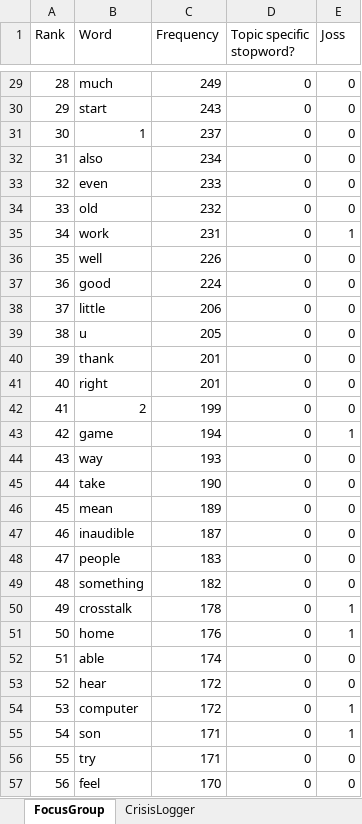
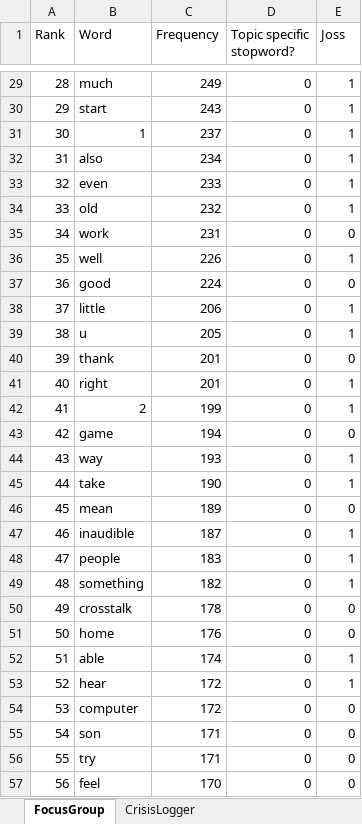
Before and after one commit to andygrass/ML-for-Good-Hackathon, an Excel workbook: Data/Most_frequent_words_from_survey.xlsx, sheet FocusGroup, drawn as a sheet; only a part is shown, gaps mark what is left out; values as stored, in another font and other column widths than the file's, no borders; the diff covers the shown part only; the diff names each change by its address in the sheet, - before the commit and + after, or states it on an @@ line.

```diff
--- a/Data/Most_frequent_words_from_survey.xlsx (sheet FocusGroup)
+++ b/Data/Most_frequent_words_from_survey.xlsx (sheet FocusGroup)
-E29:E34 (Joss): 0
+E29:E34 (Joss): 1
-E35 (Joss): 1
+E35 (Joss): 0
-E36 (Joss): 0
+E36 (Joss): 1
-E38:E39 (Joss): 0
+E38:E39 (Joss): 1
-E41:E42 (Joss): 0
+E41:E42 (Joss): 1
-E43 (Joss): 1
+E43 (Joss): 0
-E44:E45 (Joss): 0
+E44:E45 (Joss): 1
-E47:E49 (Joss): 0
+E47:E49 (Joss): 1
-E50:E51 (Joss): 1
+E50:E51 (Joss): 0
-E52:E53 (Joss): 0
+E52:E53 (Joss): 1
-E54:E55 (Joss): 1
+E54:E55 (Joss): 0
```
Also changed, not shown: 166 edited cells elsewhere in this sheet.
